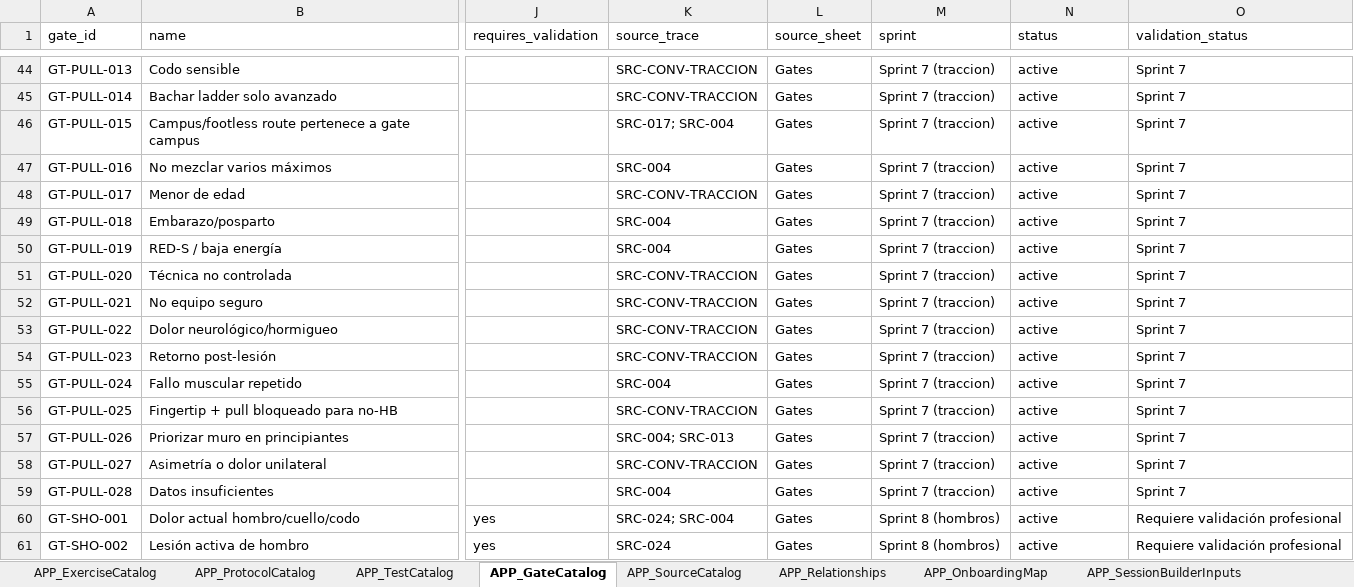
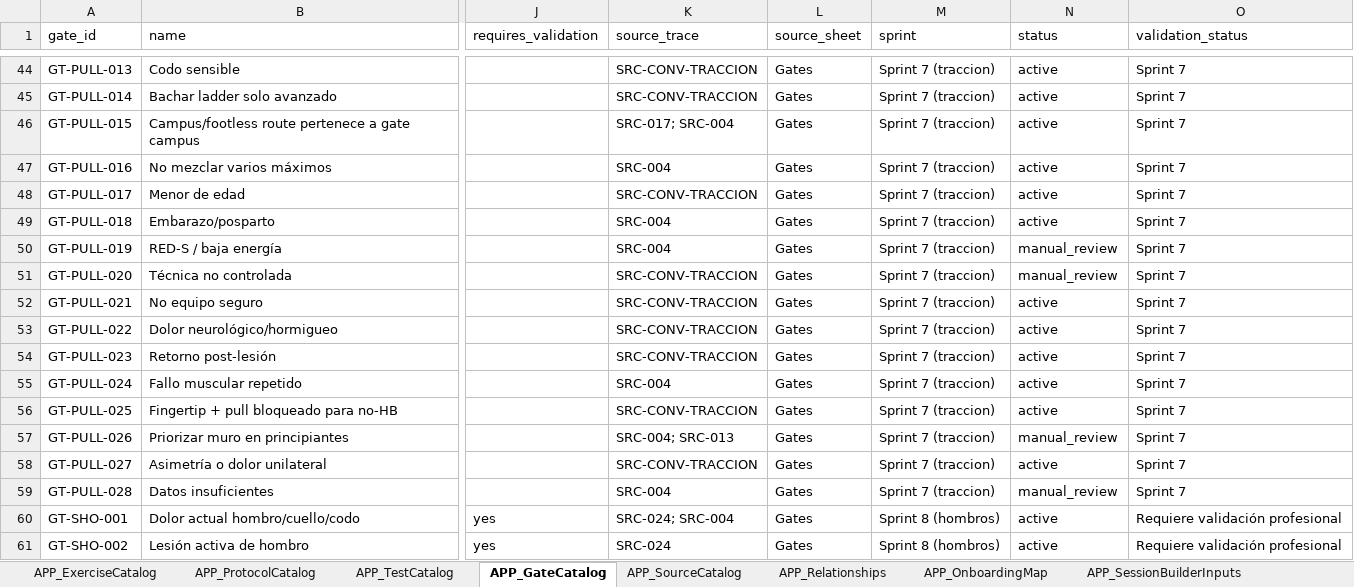
Before and after one commit to Giuliana-cyber/bliclimb, an Excel workbook: docs/biblioteca-maestra-v3.1.xlsx, sheet APP_GateCatalog, drawn as a sheet; only a part is shown, gaps mark what is left out; values as stored, in another font and other column widths than the file's, no borders; the diff names each change by its address in the sheet, - before the commit and + after, or states it on an @@ line.

```diff
--- a/docs/biblioteca-maestra-v3.1.xlsx (sheet APP_GateCatalog)
+++ b/docs/biblioteca-maestra-v3.1.xlsx (sheet APP_GateCatalog)
-N50:N51 (status): active
+N50:N51 (status): manual_review
-N57 (status): active
+N57 (status): manual_review
-N59 (status): active
+N59 (status): manual_review
```
Also changed, not shown: sheet APP_ExerciseCatalog, sheet APP_ProtocolCatalog, 5 other files.
